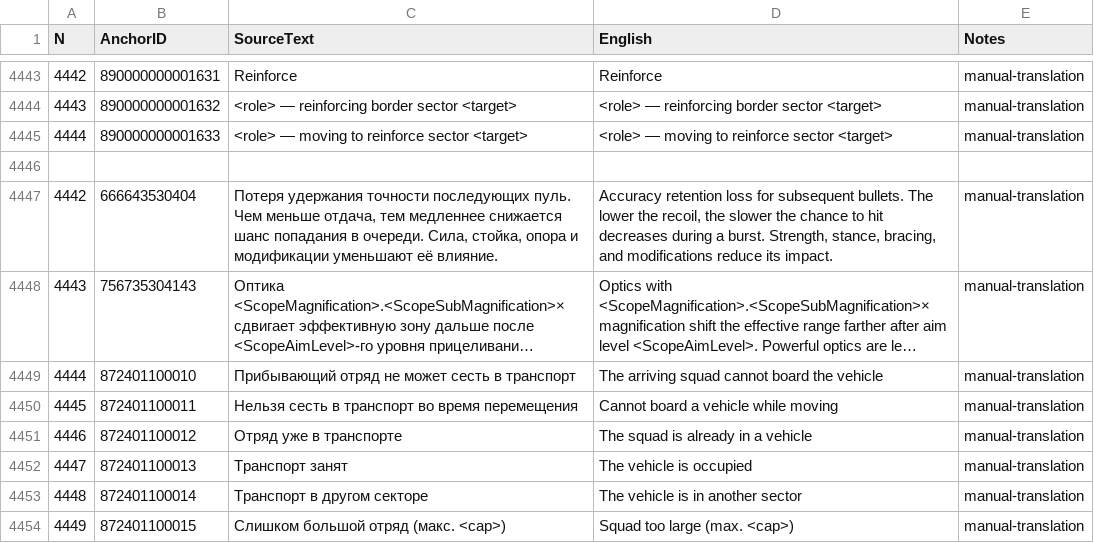
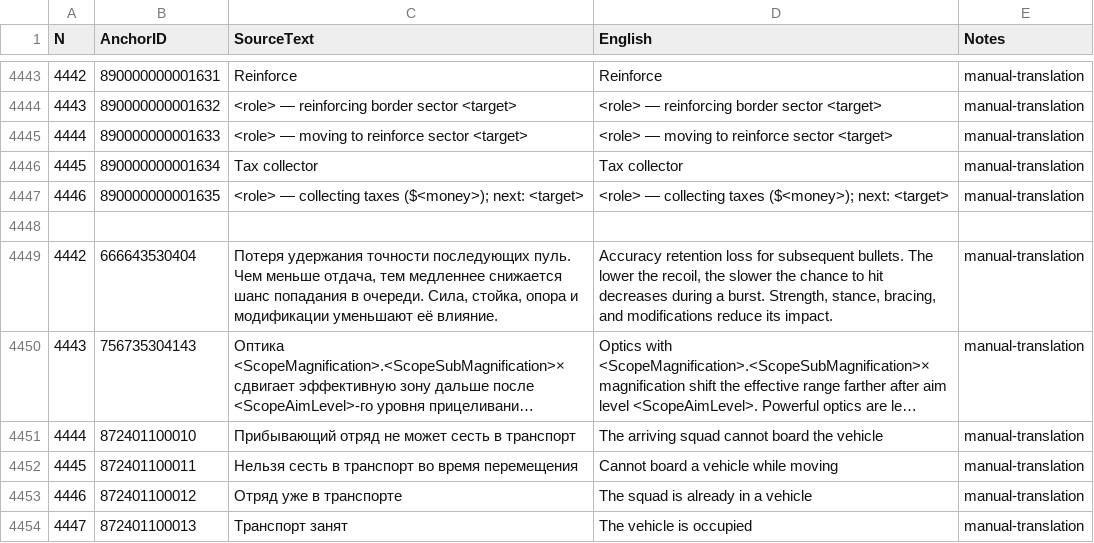
Before and after one commit to Kpoji4er/JAZZ, a CSV file: Localization/EnglishManual.csv, drawn as a sheet; only a part is shown, gaps mark what is left out; the shorter side is filled out with more unchanged rows; long unchanged cells end in …; the diff names each change by its address in the sheet, - before the commit and + after, or states it on an @@ line.

```diff
--- a/Localization/EnglishManual.csv
+++ b/Localization/EnglishManual.csv
+row 4446: 4445 | 890000000001634 | Tax collector | Tax collector | manual-translation
+row 4447: 4446 | 890000000001635 | <role> — collecting taxes ($<money>); next: <target> | <role> — collecting taxes ($<money>); next: <target> | manual-translation
```
Also changed, not shown: 1 other file.
